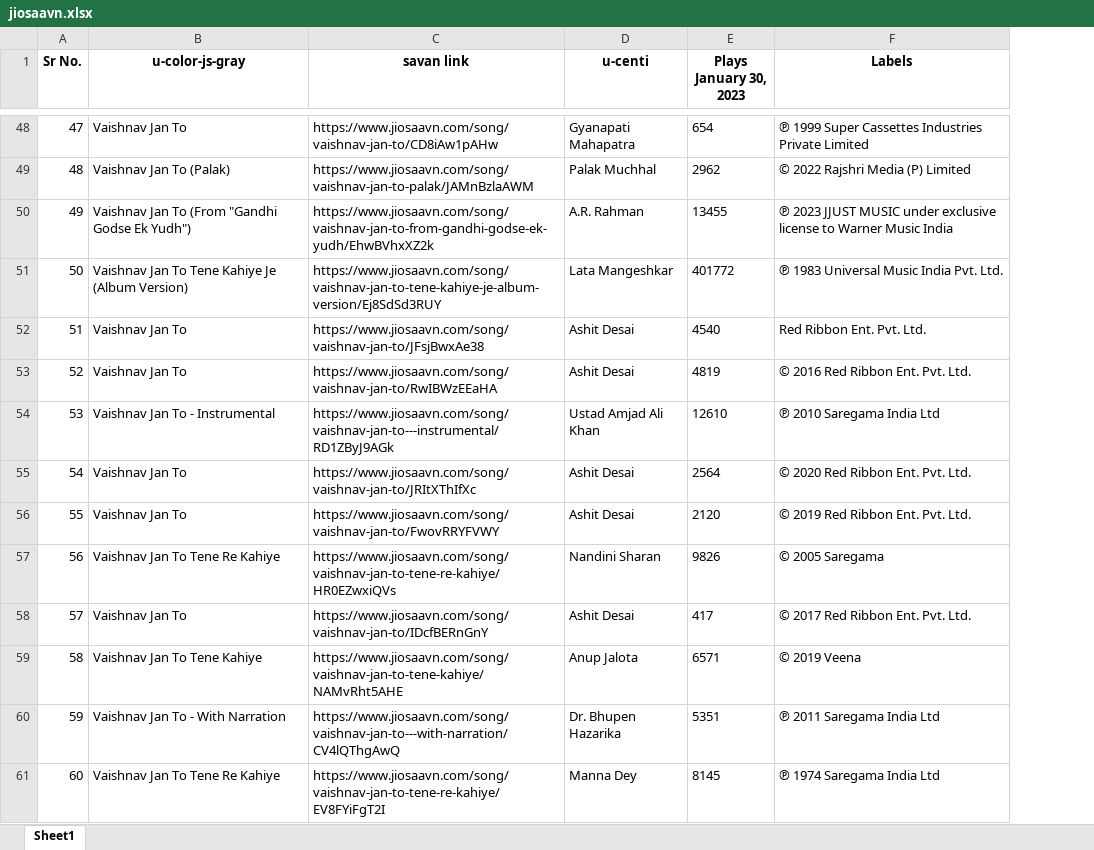
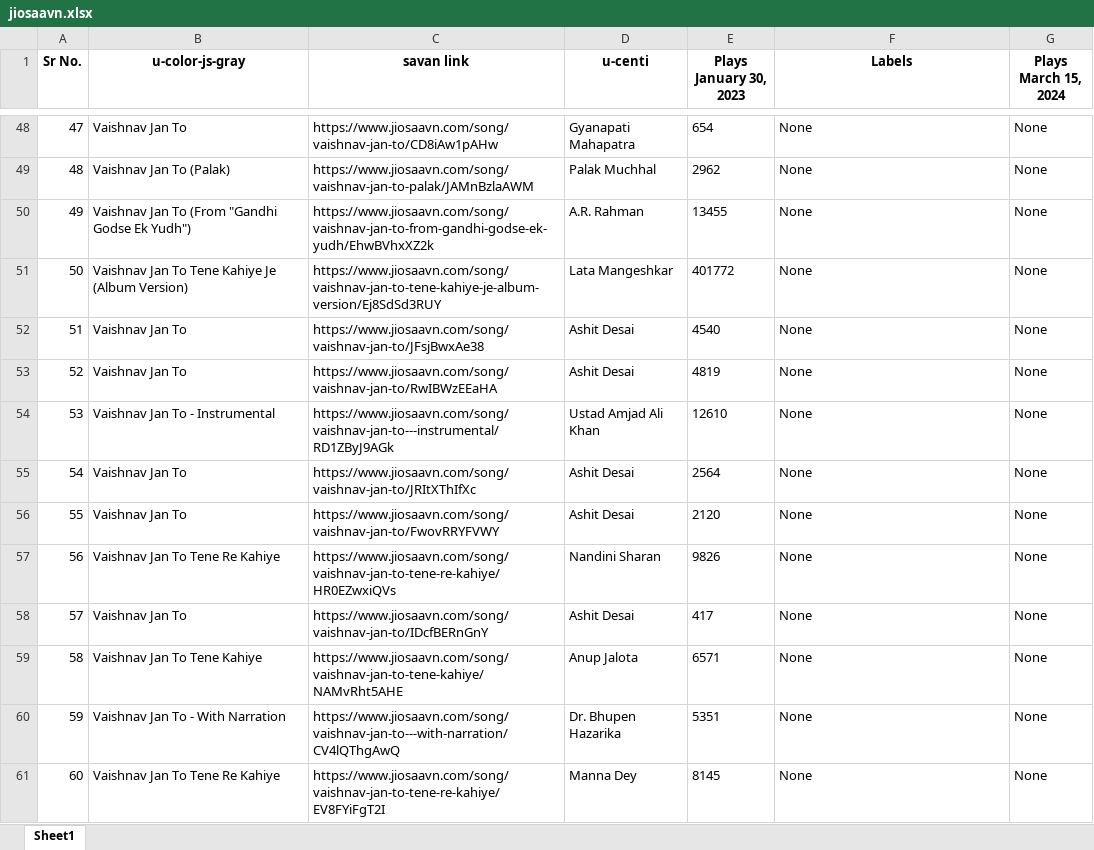
Before and after one commit to domdudepits/SCRAPPER, an Excel workbook: jiosaavn.xlsx, sheet Sheet1, drawn as a sheet; only a part is shown, gaps mark what is left out; values as stored, in another font and other column widths than the file's, no borders; the diff covers the shown part only; the diff names each change by its address in the sheet, - before the commit and + after, or states it on an @@ line.

```diff
--- a/jiosaavn.xlsx (sheet Sheet1)
+++ b/jiosaavn.xlsx (sheet Sheet1)
+column G (Plays March 15, 2024), rows 48-61: all None
-F48 (Labels): ℗ 1999 Super Cassettes Industries Private Limited
+F48 (Labels): None
-F49 (Labels): © 2022 Rajshri Media (P) Limited
+F49 (Labels): None
-F50 (Labels): ℗ 2023 JJUST MUSIC under exclusive license to Warner Music India
+F50 (Labels): None
-F51 (Labels): ℗ 1983 Universal Music India Pvt. Ltd.
+F51 (Labels): None
-F52 (Labels): Red Ribbon Ent. Pvt. Ltd.
+F52 (Labels): None
-F53 (Labels): © 2016 Red Ribbon Ent. Pvt. Ltd.
+F53 (Labels): None
-F54 (Labels): ℗ 2010 Saregama India Ltd
+F54 (Labels): None
-F55 (Labels): © 2020 Red Ribbon Ent. Pvt. Ltd.
+F55 (Labels): None
-F56 (Labels): © 2019 Red Ribbon Ent. Pvt. Ltd.
+F56 (Labels): None
-F57 (Labels): © 2005 Saregama
+F57 (Labels): None
-F58 (Labels): © 2017 Red Ribbon Ent. Pvt. Ltd.
+F58 (Labels): None
-F59 (Labels): © 2019 Veena
+F59 (Labels): None
-F60 (Labels): ℗ 2011 Saregama India Ltd
+F60 (Labels): None
-F61 (Labels): ℗ 1974 Saregama India Ltd
+F61 (Labels): None
```
Also changed, not shown: 283 edited cells elsewhere in this sheet, open.xlsx, 1 other file.
